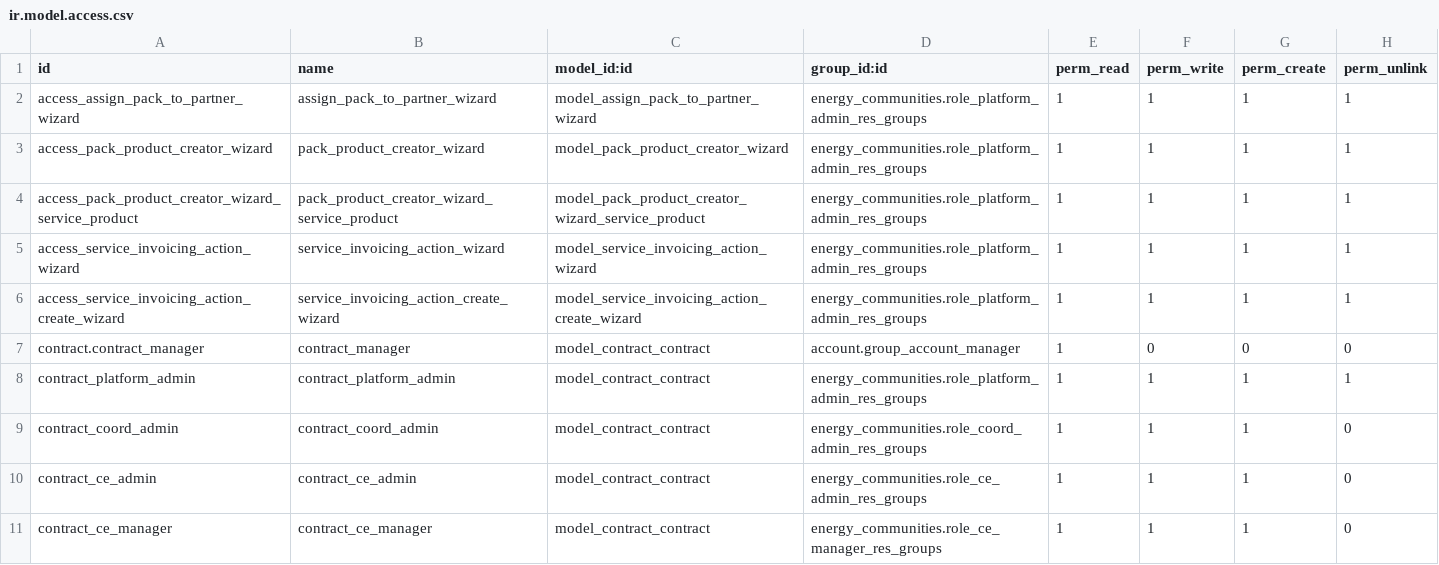
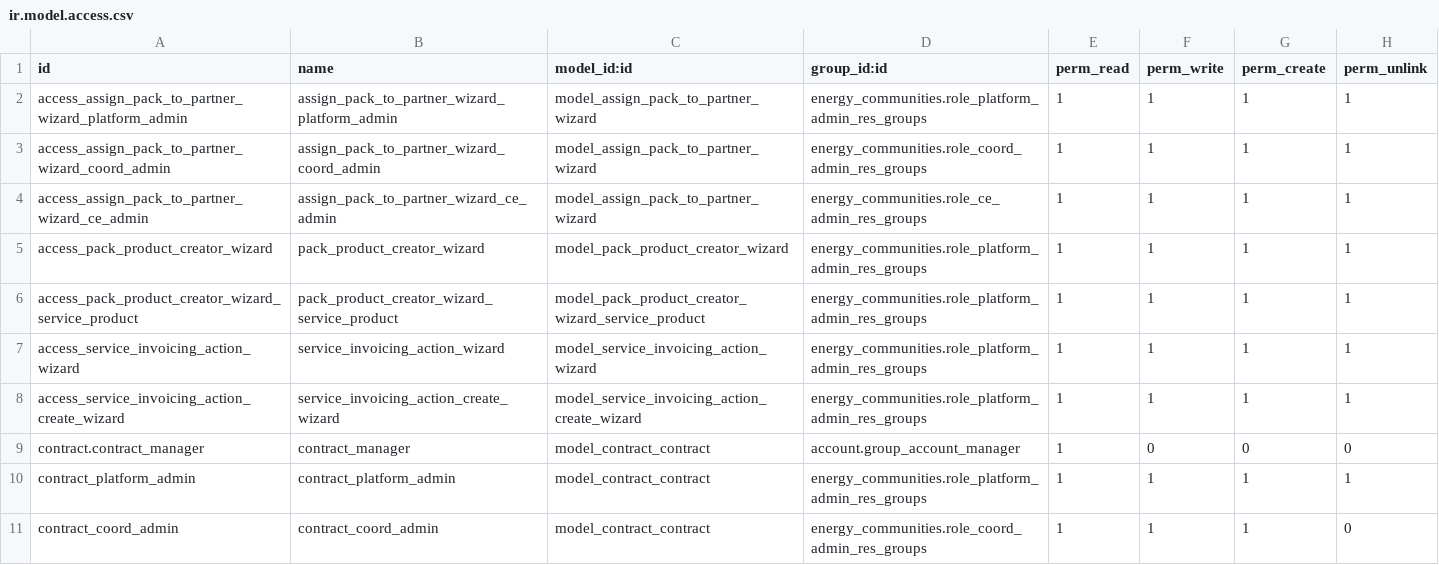
Before and after one commit to somcomunitats-coop/odoo-ec, a CSV file: energy_communities_service_invoicing/security/ir.model.access.csv, drawn as a sheet; only a part is shown; the shorter side is filled out with more unchanged rows.

Commit message:
[IMP] ✨ assign_pack_to_partner wizard available for coord_admins and ce_admins

```diff
--- a/energy_communities_service_invoicing/security/ir.model.access.csv
+++ b/energy_communities_service_invoicing/security/ir.model.access.csv
@@ -1,3 +1,5 @@
 id,name,model_id:id,group_id:id,perm_read,perm_write,perm_create,perm_unlink
-access_assign_pack_to_partner_wizard,assign_pack_to_partner_wizard,model_assign_pack_to_partner_wizard,energy_communities.role_platform_admin_res_groups,1,1,1,1
+access_assign_pack_to_partner_wizard_platform_admin,assign_pack_to_partner_wizard_platform_admin,model_assign_pack_to_partner_wizard,energy_communities.role_platform_admin_res_groups,1,1,1,1
+access_assign_pack_to_partner_wizard_coord_admin,assign_pack_to_partner_wizard_coord_admin,model_assign_pack_to_partner_wizard,energy_communities.role_coord_admin_res_groups,1,1,1,1
+access_assign_pack_to_partner_wizard_ce_admin,assign_pack_to_partner_wizard_ce_admin,model_assign_pack_to_partner_wizard,energy_communities.role_ce_admin_res_groups,1,1,1,1
 access_pack_product_creator_wizard,pack_product_creator_wizard,model_pack_product_creator_wizard,energy_communities.role_platform_admin_res_groups,1,1,1,1
```
